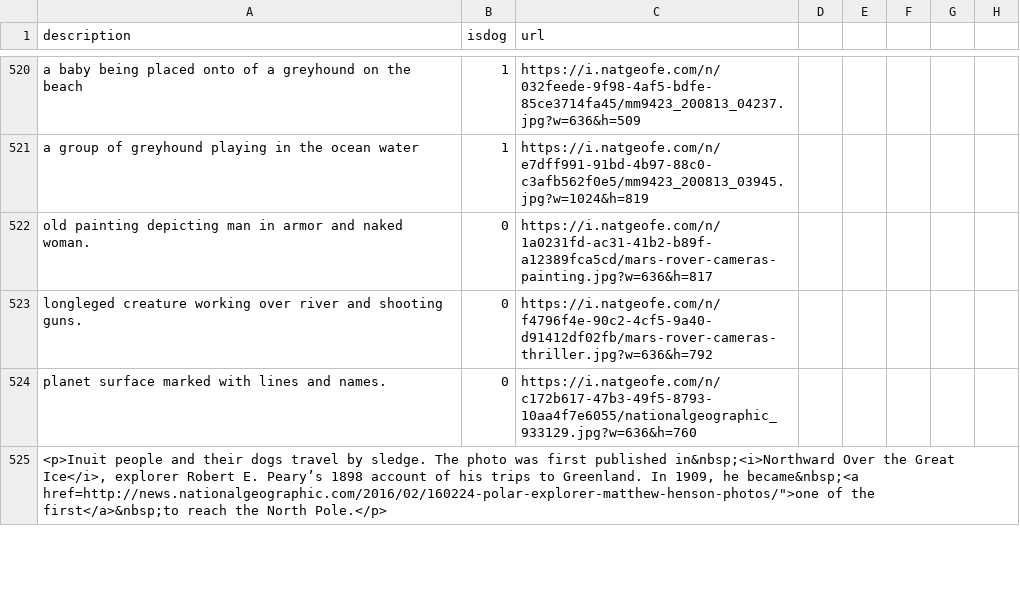
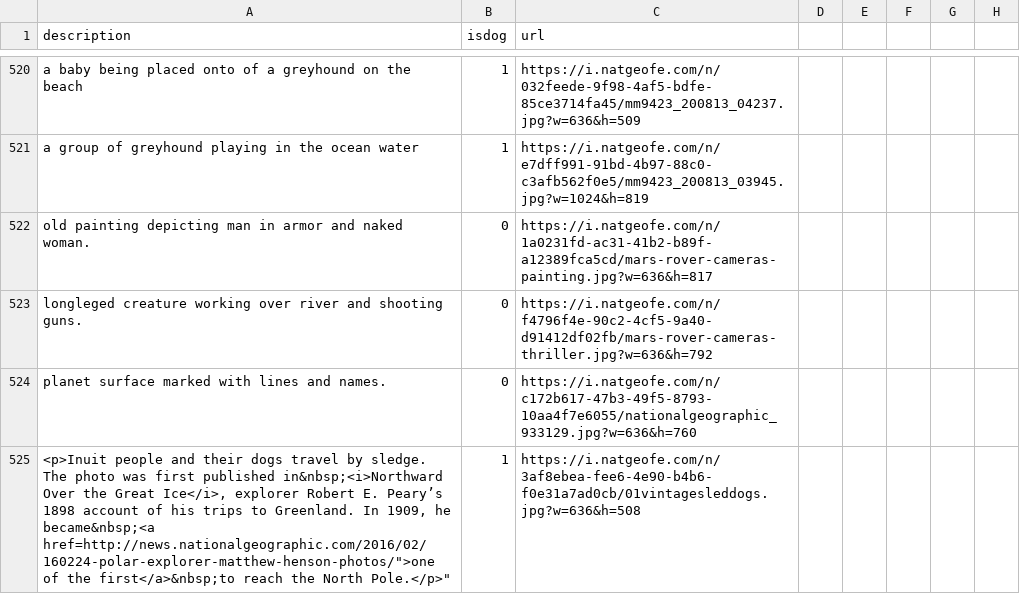
Before and after one commit to mvmfaria/nlp-research, a CSV file: detected-national-geographic.csv, drawn as a sheet; only a part is shown, gaps mark what is left out; the diff covers the shown part only.

Commit message:
Update detected-national-geographic.csv

```diff
--- a/detected-national-geographic.csv
+++ b/detected-national-geographic.csv
@@ -556,2 +526,2 @@ description, isdog, url
 "planet surface marked with lines and names.", 0, https://i.natgeofe.com/n/c172b617-47b3-49f5-8793-10aa4f7e6055/nationalgeographic_933129.jpg?w=636&h=760
-"<p>Inuit people and their dogs travel by sledge. The photo was first published in&nbsp;<i>Northward Over the Great Ice</i>, explorer Robert E. Peary’s 1898 account of his trips to Greenland. In 1909, he became&nbsp;<a href="http://news.nationalgeographic.com/2016/02/160224-polar-explorer-matthew-henson-photos/">one of the first</a>&nbsp;to reach the North Pole.</p>
+"<p>Inuit people and their dogs travel by sledge. The photo was first published in&nbsp;<i>Northward Over the Great Ice</i>, explorer Robert E. Peary’s 1898 account of his trips to Greenland. In 1909, he became&nbsp;<a href="http://news.nationalgeographic.com/2016/02/160224-polar-explorer-matthew-henson-photos/">one of the first</a>&nbsp;to reach the North Pole.</p>", 1, https://i.natgeofe.com/n/3af8ebea-fee6-4e90-b4b6-f0e31a7ad0cb/01vintagesleddogs.jpg?w=636&h=508
```
Also changed, not shown: 1 added row, 1 removed row and 9 edited cells elsewhere in this file.
